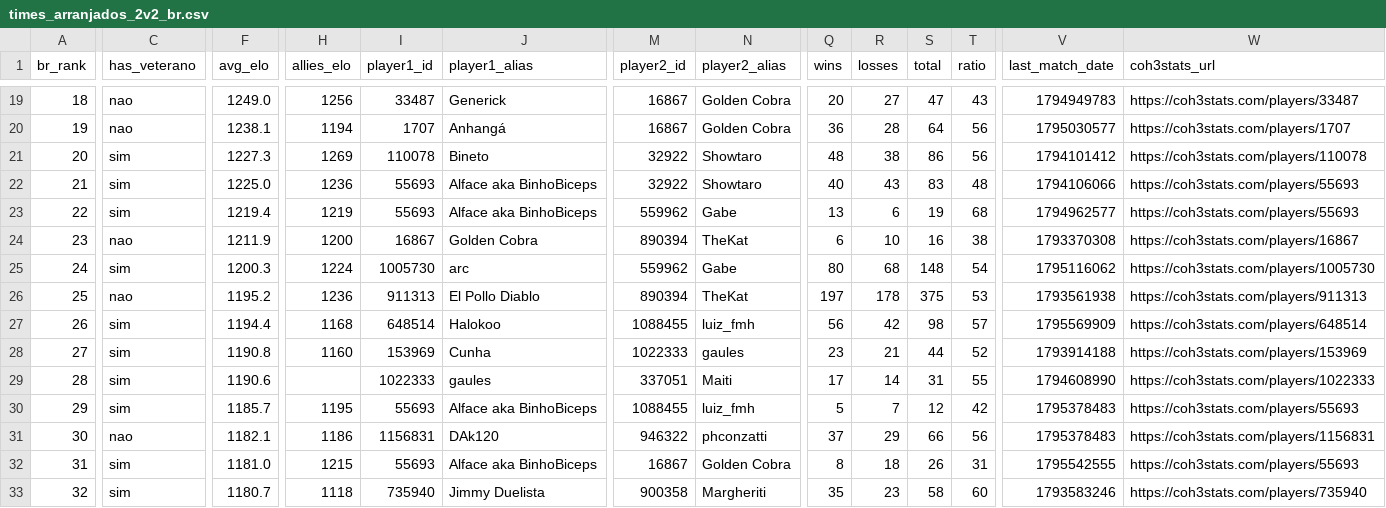
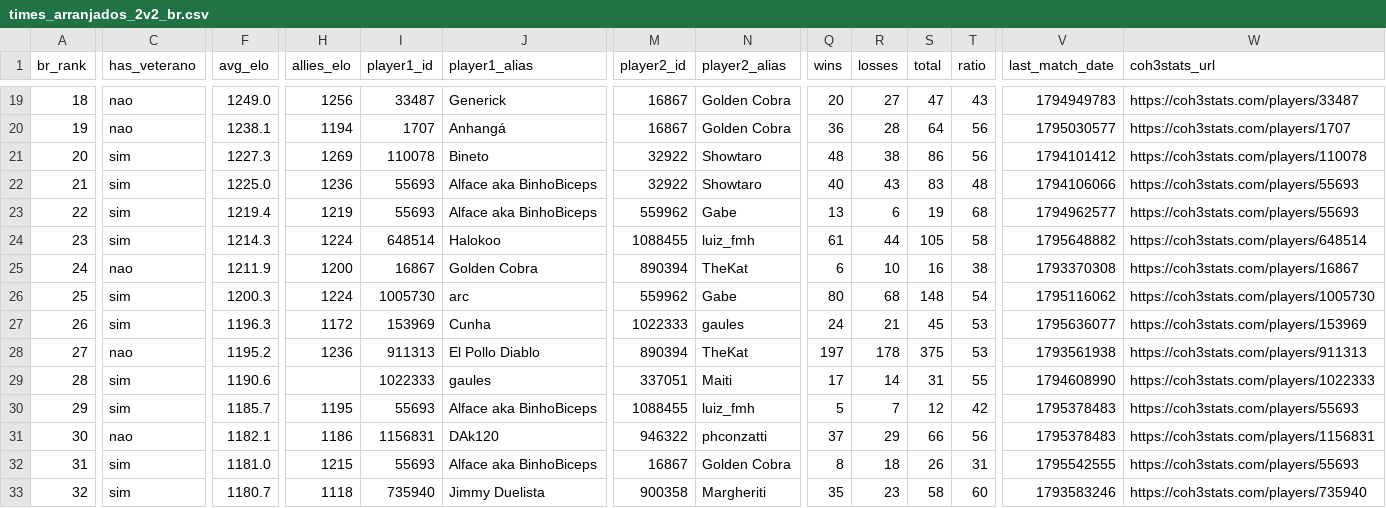
Before and after one commit to nigosky/coh3-br-ranking, a CSV file: times_arranjados_2v2_br.csv, drawn as a sheet; only a part is shown, gaps mark what is left out; removed rows and columns are numbered as before the commit, all else as after; rows hold the shown columns only; the diff covers the shown part only; the diff names each change by its address in the sheet, - before the commit and + after, or states it on an @@ line.

```diff
--- a/times_arranjados_2v2_br.csv
+++ b/times_arranjados_2v2_br.csv
+row 24: 23 | sim | 1214.3 | 1224 | 648514 | Halokoo | 1088455 | luiz_fmh | 61 | 44 | 105 | 58 | 1795648882 | https://coh3stats.com/players/648514
-A25 (br_rank): 23
+A25 (br_rank): 24
-A26 (br_rank): 24
+A26 (br_rank): 25
-row 26: 25 | nao | 1195.2 | 1236 | 911313 | El Pollo Diablo | 890394 | TheKat | 197 | 178 | 375 | 53 | 1793561938 | https://coh3stats.com/players/911313
-F27 (avg_elo): 1194.4
+F27 (avg_elo): 1196.3
-H27 (allies_elo): 1168
+H27 (allies_elo): 1172
-I27 (player1_id): 648514
+I27 (player1_id): 153969
-J27 (player1_alias): Halokoo
+J27 (player1_alias): Cunha
-M27 (player2_id): 1088455
+M27 (player2_id): 1022333
-N27 (player2_alias): luiz_fmh
+N27 (player2_alias): gaules
-Q27 (wins): 56
+Q27 (wins): 24
-R27 (losses): 42
+R27 (losses): 21
-S27 (total): 98
+S27 (total): 45
-T27 (ratio): 57
+T27 (ratio): 53
-V27 (last_match_date): 1795569909
+V27 (last_match_date): 1795636077
-W27 (coh3stats_url): https://coh3stats.com/players/648514
+W27 (coh3stats_url): https://coh3stats.com/players/153969
-C28 (has_veterano): sim
+C28 (has_veterano): nao
-F28 (avg_elo): 1190.8
+F28 (avg_elo): 1195.2
-H28 (allies_elo): 1160
+H28 (allies_elo): 1236
-I28 (player1_id): 153969
+I28 (player1_id): 911313
-J28 (player1_alias): Cunha
+J28 (player1_alias): El Pollo Diablo
-M28 (player2_id): 1022333
+M28 (player2_id): 890394
-N28 (player2_alias): gaules
+N28 (player2_alias): TheKat
-Q28 (wins): 23
+Q28 (wins): 197
-R28 (losses): 21
+R28 (losses): 178
-S28 (total): 44
+S28 (total): 375
-T28 (ratio): 52
+T28 (ratio): 53
-V28 (last_match_date): 1793914188
+V28 (last_match_date): 1793561938
-W28 (coh3stats_url): https://coh3stats.com/players/153969
+W28 (coh3stats_url): https://coh3stats.com/players/911313
```
Also changed, not shown: 18 edited cells elsewhere in this file, jogadores_br_steam.csv, ranking_unificado_br.csv, 4 other files.
